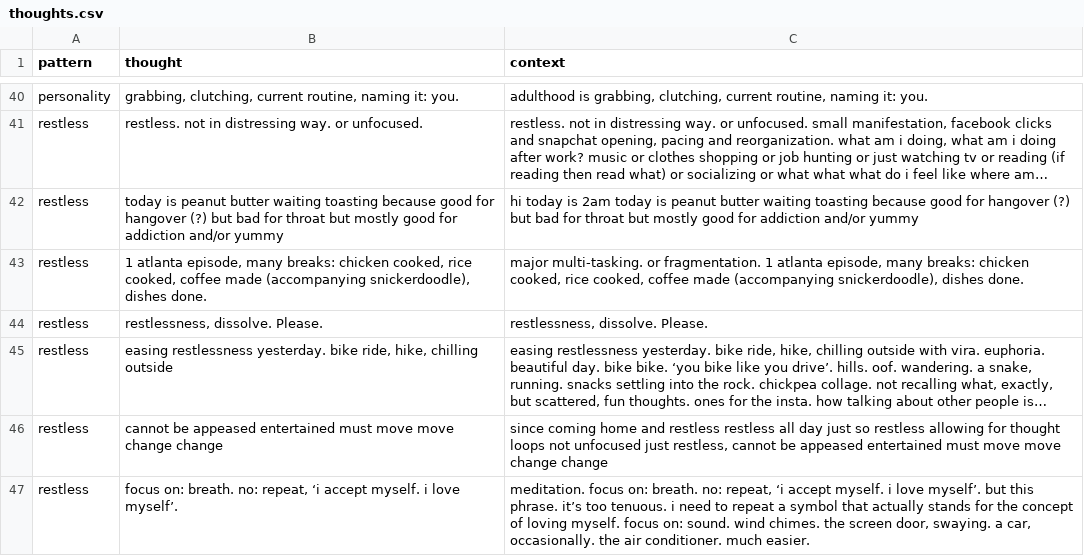
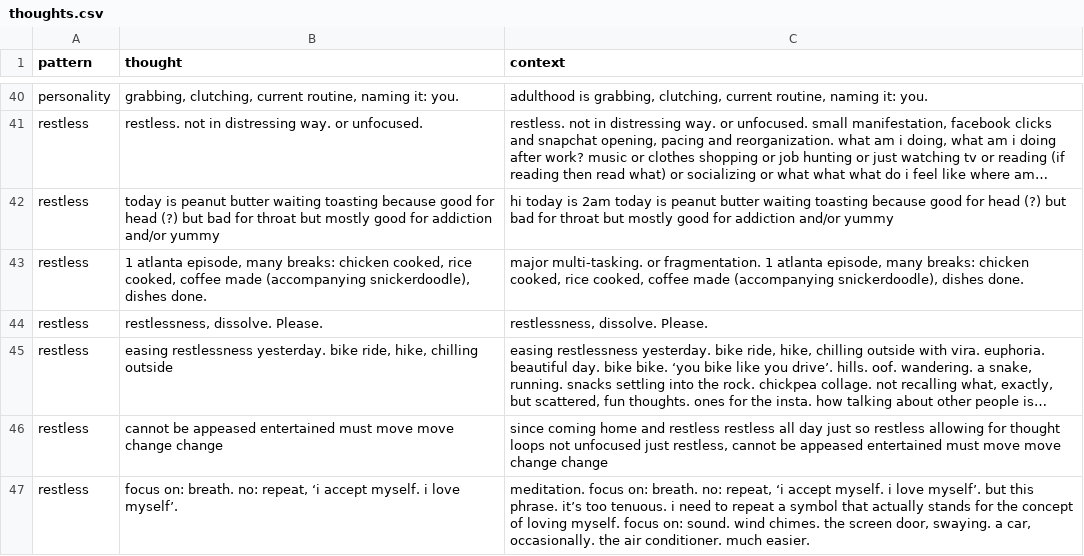
Before and after one commit to omar-nema/omar-nema.github.io, a CSV file: projects/self-portrait/data/thoughts.csv, drawn as a sheet; only a part is shown, gaps mark what is left out; long unchanged cells end in …; the diff names each change by its address in the sheet, - before the commit and + after, or states it on an @@ line.

```diff
--- a/projects/self-portrait/data/thoughts.csv
+++ b/projects/self-portrait/data/thoughts.csv
-B42 (thought): …good for hangover (?) but…
+B42 (thought): …good for head (?) but…
-C42 (context): …good for hangover (?) but…
+C42 (context): …good for head (?) but…
```
Also changed, not shown: 11 other files.
